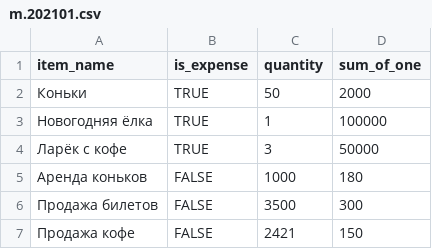
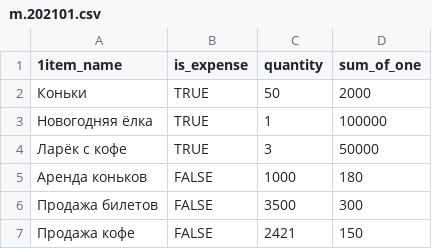
Before and after one commit to VikaKuper/java-sprint2-hw, a CSV file: resources/m.202101.csv, drawn as a sheet.

```diff
--- a/resources/m.202101.csv
+++ b/resources/m.202101.csv
@@ -1,2 +1,2 @@
-item_name,is_expense,quantity,sum_of_one
+1item_name,is_expense,quantity,sum_of_one
 Коньки,TRUE,50,2000
```
Also changed, not shown: 5 other files.
